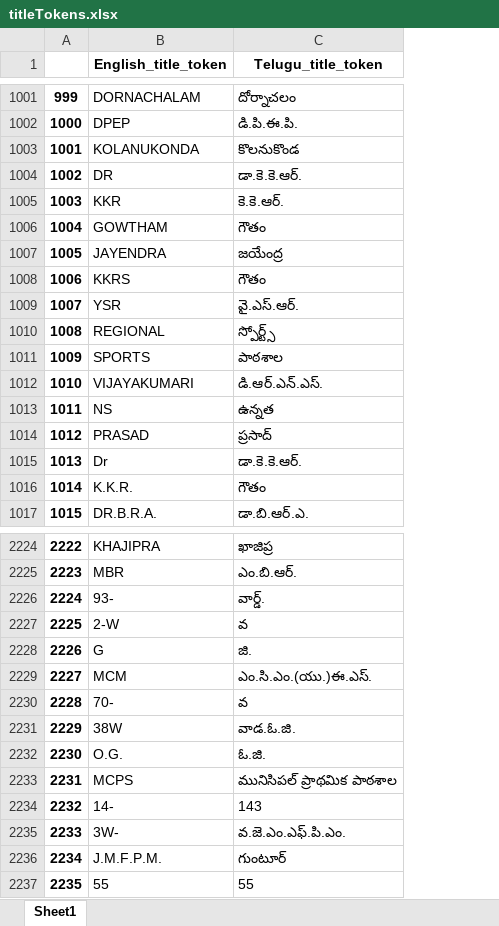
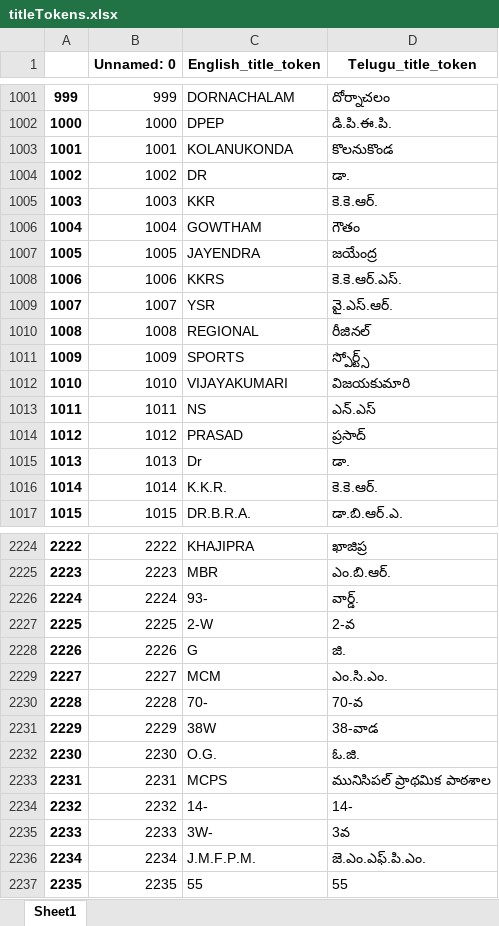
Before and after one commit to indicwiki-iiit/schools, an Excel workbook: curDir/data/titles_translation/titleTokens.xlsx, sheet Sheet1, drawn as a sheet; only a part is shown, gaps mark what is left out; values as stored, in another font and other column widths than the file's, no borders; addresses are those after the commit; the diff covers the shown part only; the diff names each change by its address in the sheet, - before the commit and + after, or states it on an @@ line.

Commit message:
Manually verified and rectified all 11.6k correctly mapped tokens, and updated csv, excel files and dict accordingly

```diff
--- a/curDir/data/titles_translation/titleTokens.xlsx (sheet Sheet1)
+++ b/curDir/data/titles_translation/titleTokens.xlsx (sheet Sheet1)
+column B (Unnamed: 0), rows 1001-1017: 999 | 1000 | 1001 | 1002 | 1003 | 1004 | 1005 | 1006 | 1007 | 1008 | 1009 | 1010 | 1011 | 1012 | 1013 | 1014 | 1015; rows 2224-2237: 2222 | 2223 | 2224 | 2225 | 2226 | 2227 | 2228 | 2229 | 2230 | 2231 | 2232 | 2233 | 2234 | 2235
-D1004 (Telugu_title_token): డా.కె.కె.ఆర్.
+D1004 (Telugu_title_token): డా.
-D1008 (Telugu_title_token): గౌతం
+D1008 (Telugu_title_token): కె.కె.ఆర్.ఎస్.
-D1010 (Telugu_title_token): స్పోర్ట్స్
+D1010 (Telugu_title_token): రీజినల్
-D1011 (Telugu_title_token): పాఠశాల
+D1011 (Telugu_title_token): స్పోర్ట్స్
-D1012 (Telugu_title_token): డి.ఆర్.ఎన్.ఎస్.
+D1012 (Telugu_title_token): విజయకుమారి
-D1013 (Telugu_title_token): ఉన్నత
+D1013 (Telugu_title_token): ఎన్.ఎస్
-D1015 (Telugu_title_token): డా.కె.కె.ఆర్.
+D1015 (Telugu_title_token): డా.
-D1016 (Telugu_title_token): గౌతం
+D1016 (Telugu_title_token): కె.కె.ఆర్.
-D2227 (Telugu_title_token): వ
+D2227 (Telugu_title_token): 2-వ
-D2229 (Telugu_title_token): ఎం.సి.ఎం.(యు.)ఈ.ఎస్.
+D2229 (Telugu_title_token): ఎం.సి.ఎం.
-D2230 (Telugu_title_token): వ
+D2230 (Telugu_title_token): 70-వ
-D2231 (Telugu_title_token): వాడ.ఓ.జి.
+D2231 (Telugu_title_token): 38-వాడ
-D2234 (Telugu_title_token): 143
+D2234 (Telugu_title_token): 14-
-D2235 (Telugu_title_token): వ.జె.ఎం.ఎఫ్.పి.ఎం.
+D2235 (Telugu_title_token): 3వ
-D2236 (Telugu_title_token): గుంటూర్
+D2236 (Telugu_title_token): జె.ఎం.ఎఫ్.పి.ఎం.
```
Also changed, not shown: 133 edited cells elsewhere in this sheet, 2 other files.
